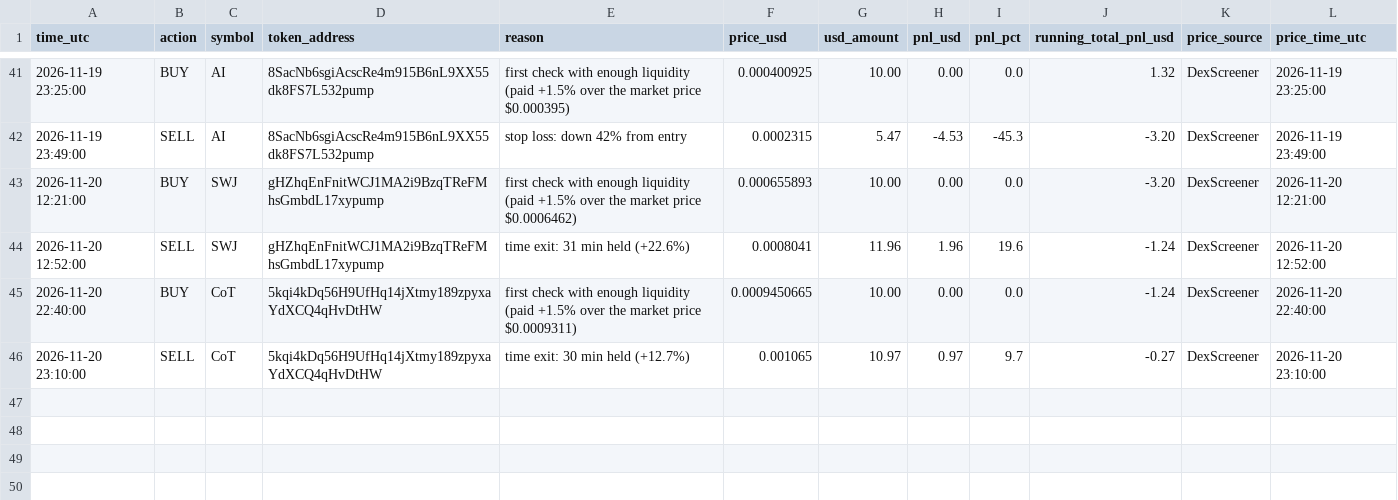
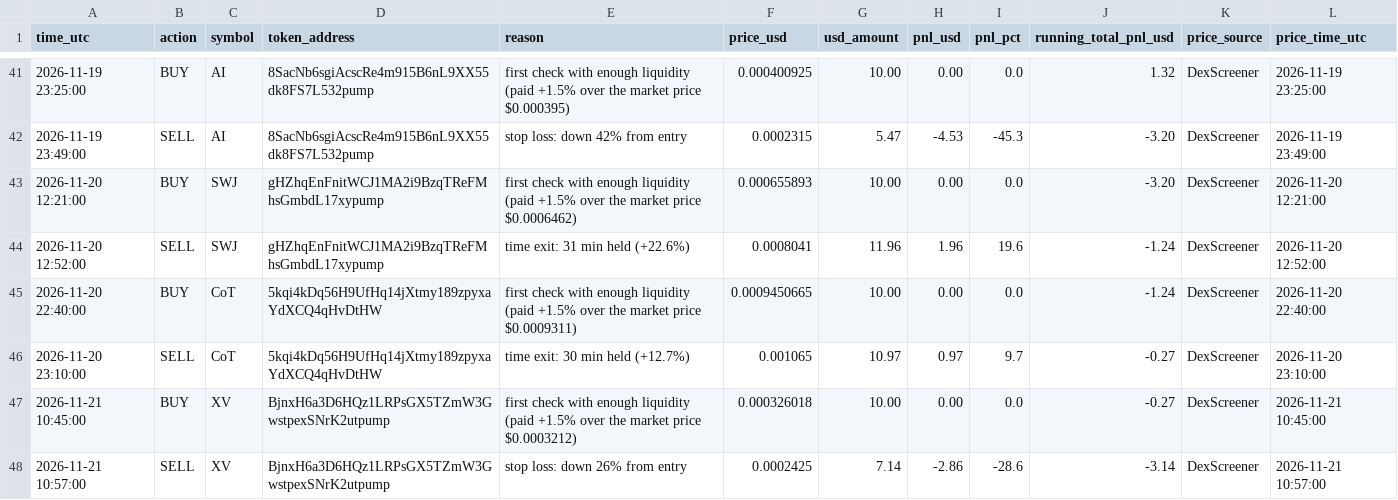
Before and after one commit to Asayed36/trading-bot, a CSV file: data/main-1min/liquid/l5/journal.csv, drawn as a sheet; only a part is shown, gaps mark what is left out.

```diff
--- a/data/main-1min/liquid/l5/journal.csv
+++ b/data/main-1min/liquid/l5/journal.csv
@@ -46 +46,3 @@ time_utc,action,symbol,token_address,reason,price_usd,usd_amount,pnl_usd,pnl_pct
 2026-11-20 23:10:00,SELL,CoT,5kqi4kDq56H9UfHq14jXtmy189zpyxaYdXCQ4qHvDtHW,time exit: 30 min held (+12.7%),0.001065,10.97,0.97,9.7,-0.27,DexScreener,2026-11-20 23:10:00
+2026-11-21 10:45:00,BUY,XV,BjnxH6a3D6HQz1LRPsGX5TZmW3GwstpexSNrK2utpump,first check with enough liquidity (paid +1.5% over the market price $0.0003212),0.000326018,10.00,0.00,0.0,-0.27,DexScreener,2026-11-21 10:45:00
+2026-11-21 10:57:00,SELL,XV,BjnxH6a3D6HQz1LRPsGX5TZmW3GwstpexSNrK2utpump,stop loss: down 26% from entry,0.0002425,7.14,-2.86,-28.6,-3.14,DexScreener,2026-11-21 10:57:00
```
Also changed, not shown: data/main-1min/liquid/l3/journal.csv, data/main-1min/liquid/l6/journal.csv, 36 other files.
